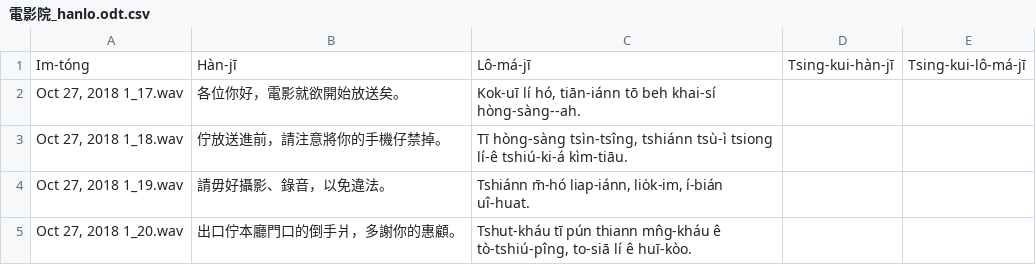
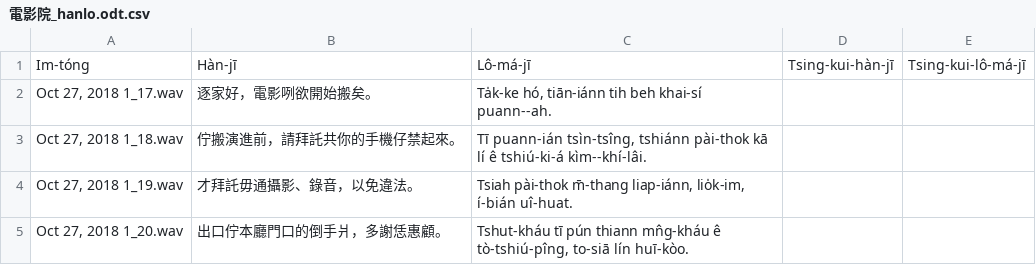
Before and after one commit to i3thuan5/SuiSiann-KauTui, a CSV file: csv/電影院_hanlo.odt.csv, drawn as a sheet.

Commit message:
電影照稿

```diff
--- a/csv/電影院_hanlo.odt.csv
+++ b/csv/電影院_hanlo.odt.csv
@@ -1,5 +1,5 @@
 Im-tóng,Hàn-jī,Lô-má-jī,Tsing-kui-hàn-jī,Tsing-kui-lô-má-jī
-"Oct 27, 2018 1_17.wav",各位你好，電影就欲開始放送矣。,"Kok-uī lí hó, tiān-iánn tō beh khai-sí hòng-sàng--ah.",,
-"Oct 27, 2018 1_18.wav",佇放送進前，請注意將你的手機仔禁掉。,"Tī hòng-sàng tsìn-tsîng, tshiánn tsù-ì tsiong lí-ê tshiú-ki-á kìm-tiāu.",,
-"Oct 27, 2018 1_19.wav",請毋好攝影、錄音，以免違法。,"Tshiánn m̄-hó liap-iánn, lio̍k-im, í-bián uî-huat.",,
-"Oct 27, 2018 1_20.wav",出口佇本廳門口的倒手爿，多謝你的惠顧。,"Tshut-kháu tī pún thiann mn̂g-kháu ê tò-tshiú-pîng, to-siā lí ê huī-kòo.",,
+"Oct 27, 2018 1_17.wav",逐家好，電影咧欲開始搬矣。,"Ta̍k-ke hó, tiān-iánn tih beh khai-sí puann--ah.",,
+"Oct 27, 2018 1_18.wav",佇搬演進前，請拜託共你的手機仔禁起來。,"Tī puann-ián tsìn-tsîng, tshiánn pài-thok kā lí ê tshiú-ki-á kìm--khí-lâi.",,
+"Oct 27, 2018 1_19.wav",才拜託毋通攝影、錄音，以免違法。,"Tsiah pài-thok m̄-thang liap-iánn, lio̍k-im, í-bián uî-huat.",,
+"Oct 27, 2018 1_20.wav",出口佇本廳門口的倒手爿，多謝恁惠顧。,"Tshut-kháu tī pún thiann mn̂g-kháu ê tò-tshiú-pîng, to-siā lín huī-kòo.",,
```
